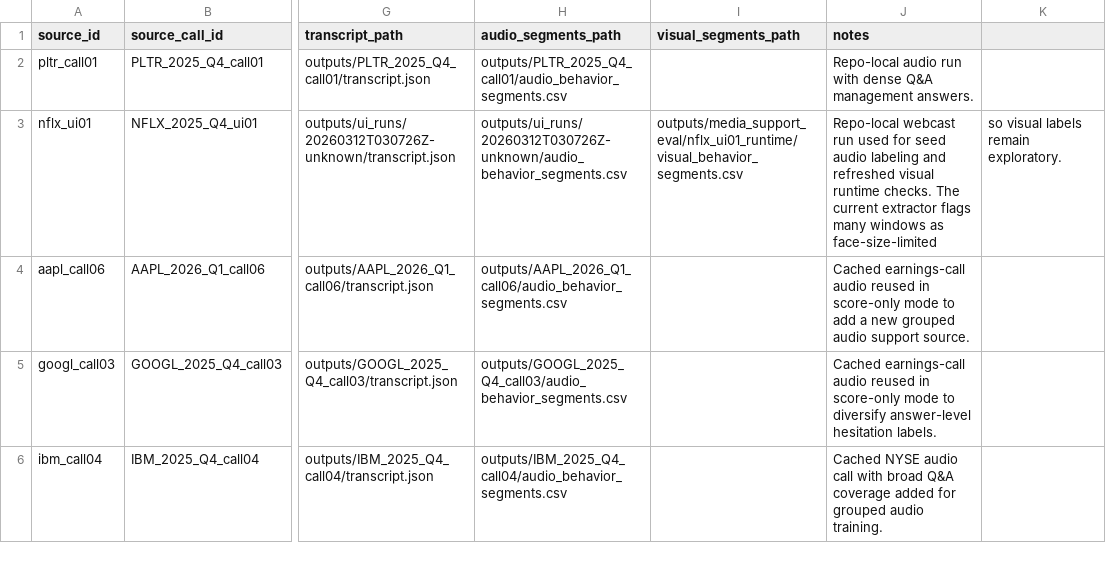
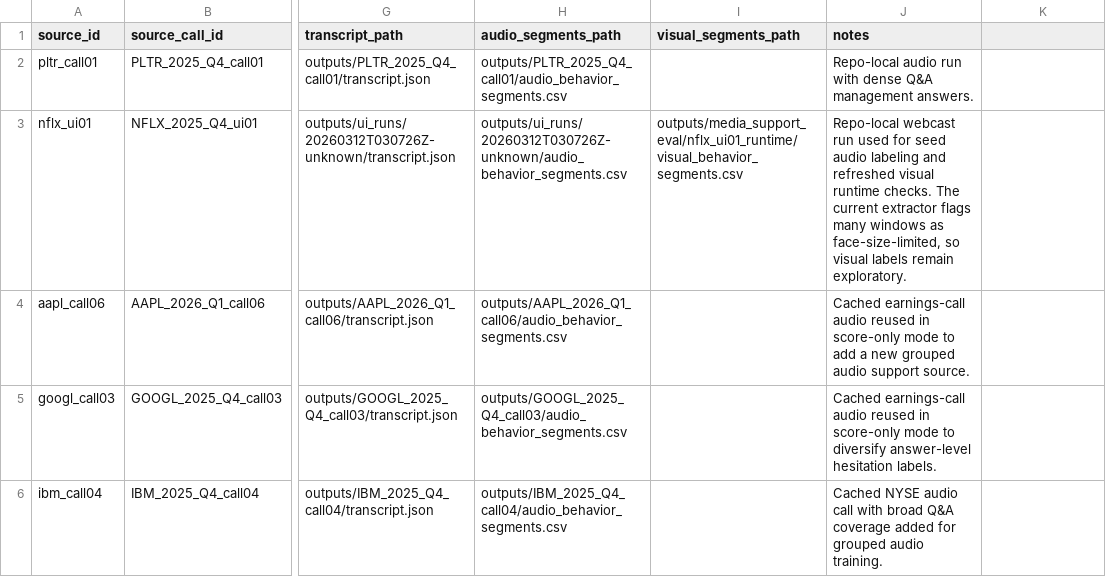
Before and after one commit to keithtgrehan/earnings-call-sentiment-from-voice-transcript-with-an-optional-video-24-02-2026, a CSV file: data/media_support_eval/media_manifest.csv, drawn as a sheet; only a part is shown, gaps mark what is left out; the diff names each change by its address in the sheet, - before the commit and + after, or states it on an @@ line.

Commit message:
Validate frozen media-support slice and retrain audio models

```diff
--- a/data/media_support_eval/media_manifest.csv
+++ b/data/media_support_eval/media_manifest.csv
-J3 (notes): …windows as face-size-limited
+J3 (notes): …windows as face-size-limited, so visual labels remain exploratory.
-K3: so visual labels remain exploratory.
+K3: (empty)
```
Also changed, not shown: 7 other files.
